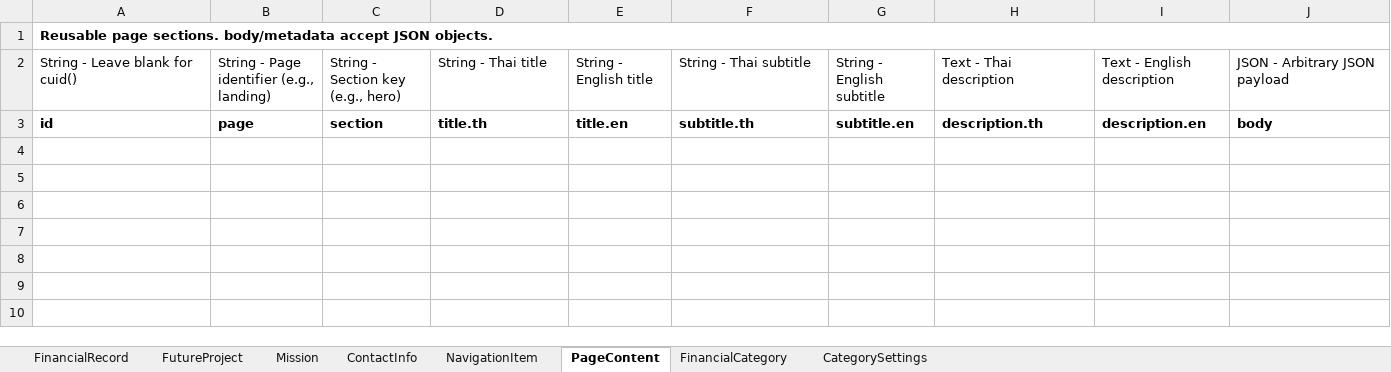
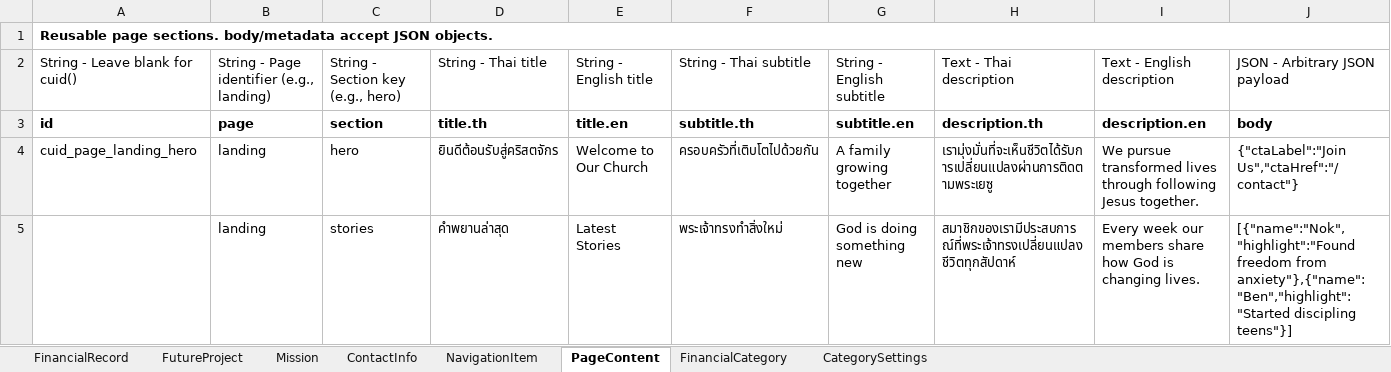
Before and after one commit to millenniumist/church-financial-report, an Excel workbook: content-data-template.xlsx, sheet PageContent, drawn as a sheet; only a part is shown; values as stored, in another font and other column widths than the file's, no borders; rows hold the shown columns only; the diff names each change by its address in the sheet, - before the commit and + after, or states it on an @@ line.

```diff
--- a/content-data-template.xlsx (sheet PageContent)
+++ b/content-data-template.xlsx (sheet PageContent)
+row 4: cuid_page_landing_hero | landing | hero | ยินดีต้อนรับสู่คริสตจักร | Welcome to Our Church | ครอบครัวที่เติบโตไปด้วยกัน | A family growing together | เรามุ่งมั่นที่จะเห็นชีวิตได้รับการเปลี่ยนแปลงผ่านการติดตามพระเยซู | We pursue transformed lives through following Jesus together. | {"ctaLabel":"Join Us","ctaHref":"/contact"}
+row 5:  | landing | stories | คำพยานล่าสุด | Latest Stories | พระเจ้าทรงทำสิ่งใหม่ | God is doing something new | สมาชิกของเรามีประสบการณ์ที่พระเจ้าทรงเปลี่ยนแปลงชีวิตทุกสัปดาห์ | Every week our members share how God is changing lives. | [{"name":"Nok","highlight":"Found freedom from anxiety"},{"name":"Ben","highlight":"Started discipling teens"}]
```
Also changed, not shown: sheet Mission, sheet FinancialCategory, sheet NavigationItem, sheet FinancialRecord, sheet ContactInfo, sheet FutureProject, 1 more sheet, 8 other files.
